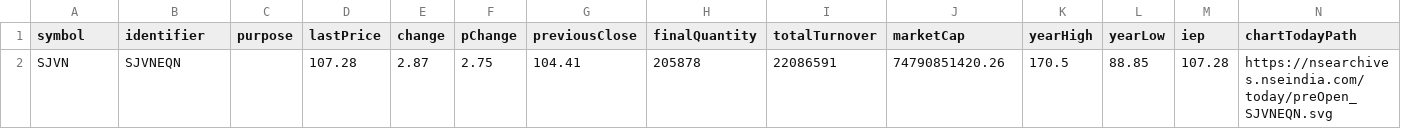
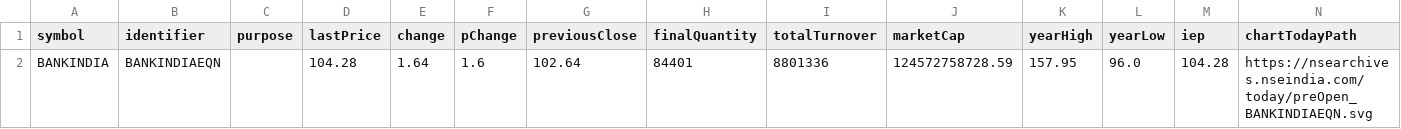
Before and after one commit to tsrajpurohit/Preopen, a CSV file: Preopen Movers.csv, drawn as a sheet; removed rows and columns are numbered as before the commit, all else as after; the diff names each change by its address in the sheet, - before the commit and + after, or states it on an @@ line.

```diff
--- a/Preopen Movers.csv
+++ b/Preopen Movers.csv
-row 2: SJVN | SJVNEQN |  | 107.28 | 2.87 | 2.75 | 104.41 | 205878 | 22086591 | 74790851420.26 | 170.5 | 88.85 | 107.28 | https://nsearchives.nseindia.com/today/preOpen_SJVNEQN.svg
+row 2: BANKINDIA | BANKINDIAEQN |  | 104.28 | 1.64 | 1.6 | 102.64 | 84401 | 8801336 | 124572758728.59 | 157.95 | 96.0 | 104.28 | https://nsearchives.nseindia.com/today/preOpen_BANKINDIAEQN.svg
```
Also changed, not shown: Preopen.csv, 1 other file.
